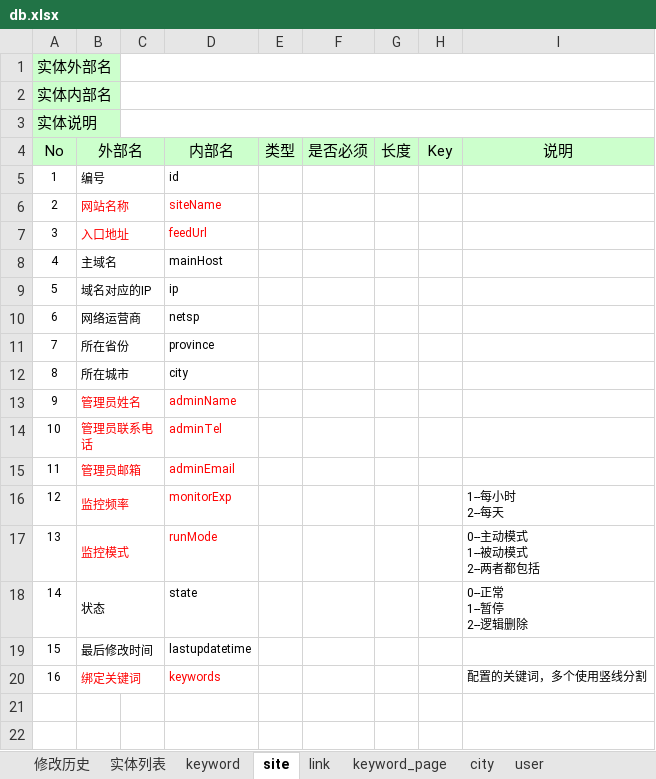
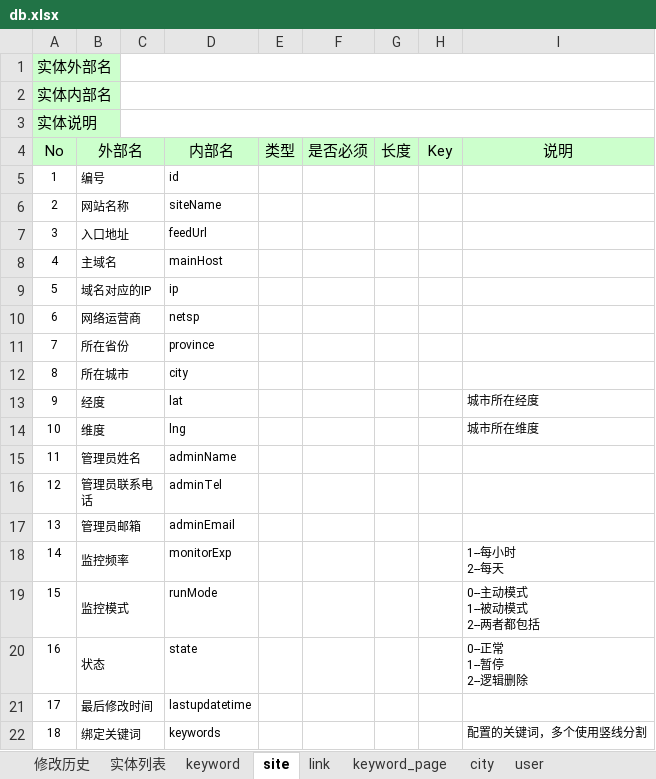
Before and after one commit to jianfeihit/radar, an Excel workbook: doc/db.xlsx, sheet site, drawn as a sheet; values as stored, in another font and other column widths than the file's, no borders; addresses are those after the commit; the diff names each change by its address in the sheet, - before the commit and + after, or states it on an @@ line.

```diff
--- a/doc/db.xlsx (sheet site)
+++ b/doc/db.xlsx (sheet site)
-B6:B7 text colour: #FF0000
+B6:B7 text colour: black
-D6:D7 text colour: #FF0000
+D6:D7 text colour: black
+row 13: 9 | 经度 |  | lat |  |  |  |  | 城市所在经度
+row 14: 10 | 维度 |  | lng |  |  |  |  | 城市所在维度
@@ column A (No) renumbered from row 15 down @@
-B15:B19 text colour: #FF0000
+B15:B19 text colour: black
-D15:D19 text colour: #FF0000
+D15:D19 text colour: black
-B22 text colour: #FF0000
+B22 text colour: black
-D22 text colour: #FF0000
+D22 text colour: black
```
Also changed, not shown: sheet 修改历史, sheet keyword_page, doc/bd.xlsx, 1 other file.
